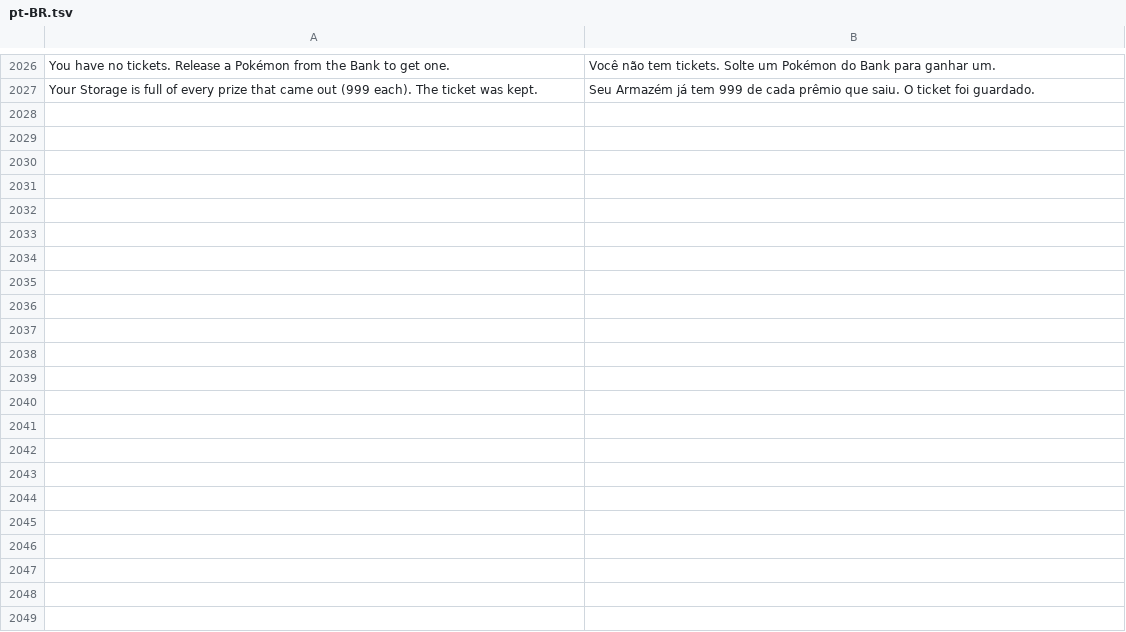
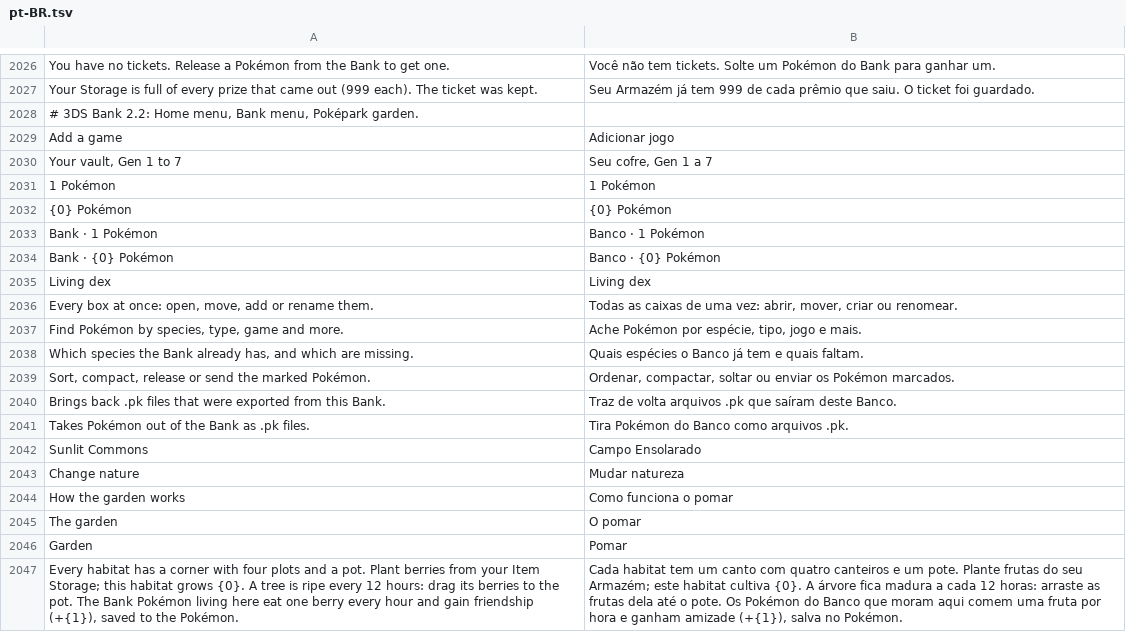
Before and after one commit to gabrielnunesbezerra/Pok-mon-3DS-Bank, a TSV file: src/PKForge.App/Resources/I18n/pt-BR.tsv, drawn as a sheet; only a part is shown, gaps mark what is left out; the diff covers the shown part only; the diff names each change by its address in the sheet, - before the commit and + after, or states it on an @@ line.

```diff
--- a/src/PKForge.App/Resources/I18n/pt-BR.tsv
+++ b/src/PKForge.App/Resources/I18n/pt-BR.tsv
+row 2028: # 3DS Bank 2.2: Home menu, Bank menu, Poképark garden.
+row 2029: Add a game | Adicionar jogo
+row 2030: Your vault, Gen 1 to 7 | Seu cofre, Gen 1 a 7
+row 2031: 1 Pokémon | 1 Pokémon
+row 2032: {0} Pokémon | {0} Pokémon
+row 2033: Bank · 1 Pokémon | Banco · 1 Pokémon
+row 2034: Bank · {0} Pokémon | Banco · {0} Pokémon
+row 2035: Living dex | Living dex
+row 2036: Every box at once: open, move, add or rename them. | Todas as caixas de uma vez: abrir, mover, criar ou renomear.
+row 2037: Find Pokémon by species, type, game and more. | Ache Pokémon por espécie, tipo, jogo e mais.
+row 2038: Which species the Bank already has, and which are missing. | Quais espécies o Banco já tem e quais faltam.
+row 2039: Sort, compact, release or send the marked Pokémon. | Ordenar, compactar, soltar ou enviar os Pokémon marcados.
+row 2040: Brings back .pk files that were exported from this Bank. | Traz de volta arquivos .pk que saíram deste Banco.
+row 2041: Takes Pokémon out of the Bank as .pk files. | Tira Pokémon do Banco como arquivos .pk.
+row 2042: Sunlit Commons | Campo Ensolarado
+row 2043: Change nature | Mudar natureza
+row 2044: How the garden works | Como funciona o pomar
+row 2045: The garden | O pomar
+row 2046: Garden | Pomar
+row 2047: Every habitat has a corner with four plots and a pot. Plant berries from your Item Storage; this habitat grows {0}. A tree is ripe every 12 hours: drag its berries to the pot. The Bank Pokémon living here eat one berry every hour and gain friendship (+{1}), saved to the Pokémon. | Cada habitat tem um canto com quatro canteiros e um pote. Plante frutas do seu Armazém; este habitat cultiva {0}. A árvore fica madura a cada 12 horas: arraste as frutas dela até o pote. Os Pokémon do Banco que moram aqui comem uma fruta por hora e ganham amizade (+{1}), salva no Pokémon.
```
Also changed, not shown: 25 added rows elsewhere in this file, 4 other files.
